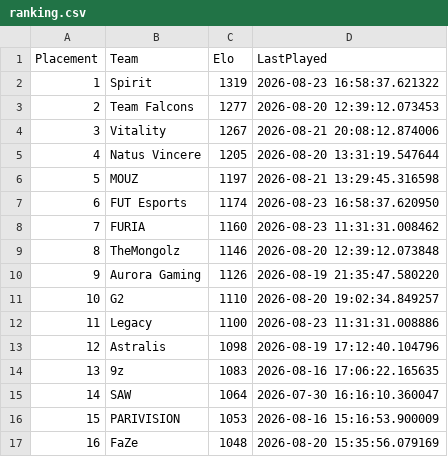
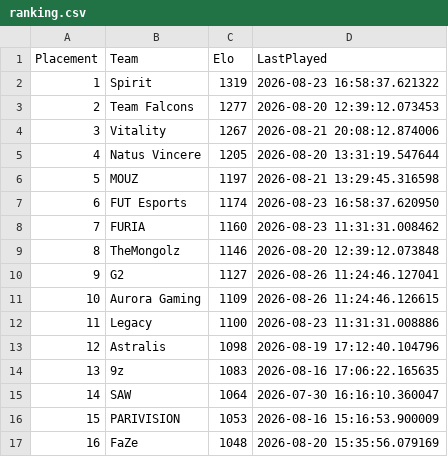
Before and after one commit to OnlinEGD/cs-ranking, a CSV file: ranking.csv, drawn as a sheet; only a part is shown.

```diff
--- a/ranking.csv
+++ b/ranking.csv
@@ -9,4 +9,4 @@ Placement,Team,Elo,LastPlayed
 8,TheMongolz,1146,2026-08-20 12:39:12.073848
-9,Aurora Gaming,1126,2026-08-19 21:35:47.580220
-10,G2,1110,2026-08-20 19:02:34.849257
+9,G2,1127,2026-08-26 11:24:46.127041
+10,Aurora Gaming,1109,2026-08-26 11:24:46.126615
 11,Legacy,1100,2026-08-23 11:31:31.008886
```
Also changed, not shown: processed_matches.csv.
